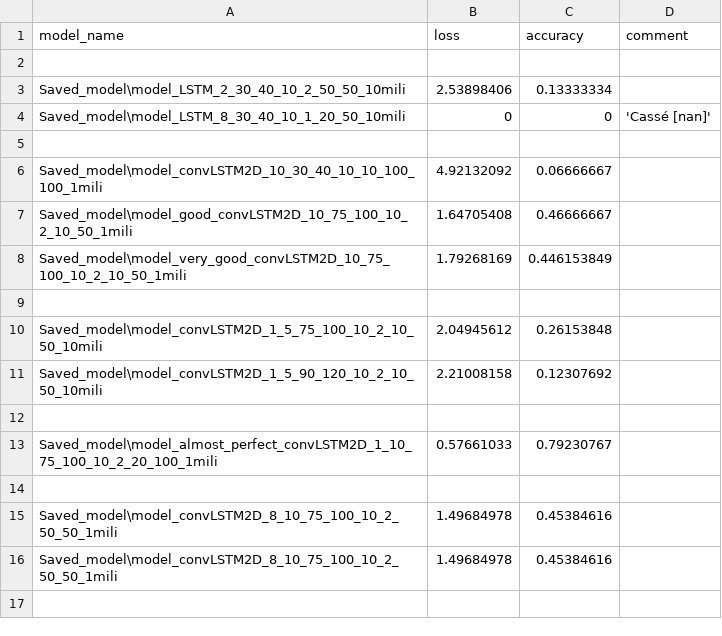
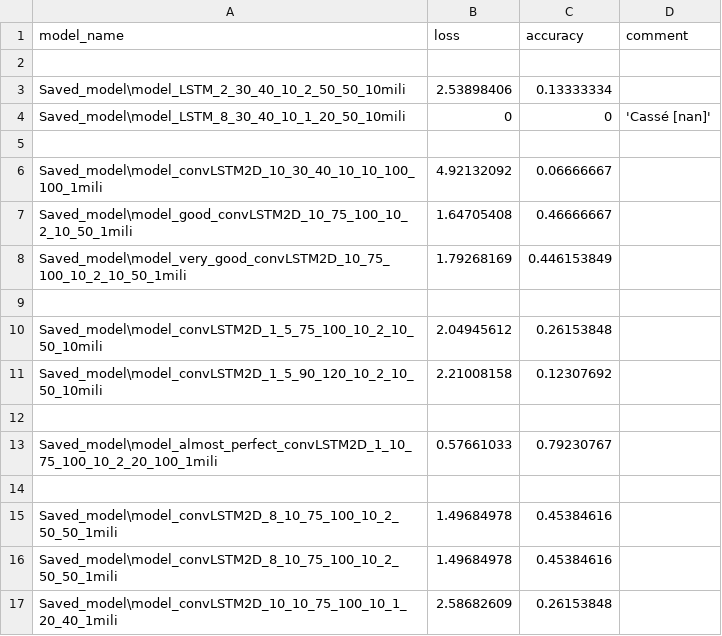
Before and after one commit to KurukW/AI_Project1, a CSV file: Saved_model/score.csv, drawn as a sheet.

Commit message:
Test_model

```diff
--- a/Saved_model/score.csv
+++ b/Saved_model/score.csv
@@ -16 +16,2 @@ Saved_model\model_convLSTM2D_8_10_75_100_10_2_50_50_1mili,1.49684978,0.45384616
 Saved_model\model_convLSTM2D_8_10_75_100_10_2_50_50_1mili,1.49684978,0.45384616
+Saved_model\model_convLSTM2D_10_10_75_100_10_1_20_40_1mili,2.58682609,0.26153848
```
Also changed, not shown: 21 other files.
